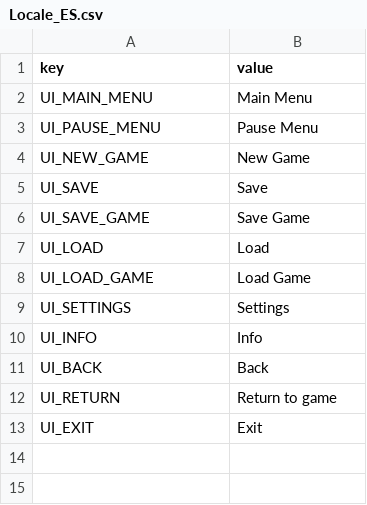
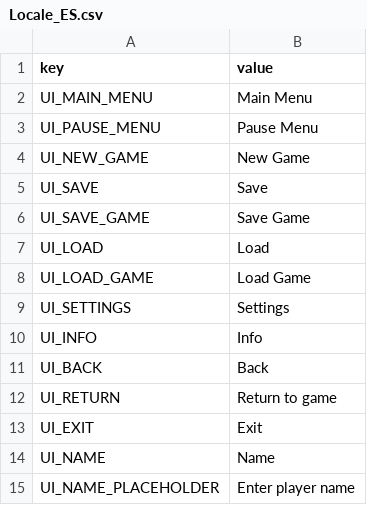
Before and after one commit to trdillon/monster-rpg, a CSV file: Assets/Ravar/Resources/Localization/Locale_ES.csv, drawn as a sheet; the diff names each change by its address in the sheet, - before the commit and + after, or states it on an @@ line.

```diff
--- a/Assets/Ravar/Resources/Localization/Locale_ES.csv
+++ b/Assets/Ravar/Resources/Localization/Locale_ES.csv
+row 14: UI_NAME | Name
+row 15: UI_NAME_PLACEHOLDER | Enter player name
```
Also changed, not shown: Assets/Ravar/Resources/Localization/Locale_EN.csv, Assets/Ravar/Resources/Localization/Locale_FR.csv, 49 other files.
